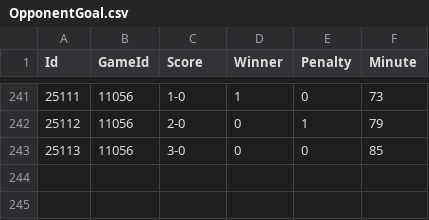
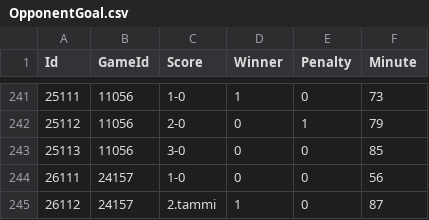
Before and after one commit to TopiasKuosmanen/HIFK_stats, a CSV file: TablesData/OpponentGoal.csv, drawn as a sheet; only a part is shown, gaps mark what is left out; the diff names each change by its address in the sheet, - before the commit and + after, or states it on an @@ line.

```diff
--- a/TablesData/OpponentGoal.csv
+++ b/TablesData/OpponentGoal.csv
+row 244: 26111 | 24157 | 1-0 | 0 | 0 | 56
+row 245: 26112 | 24157 | 2.tammi | 1 | 0 | 87
```
Also changed, not shown: TablesData/Game.csv, TablesData/Goal.csv, 1 other file.
